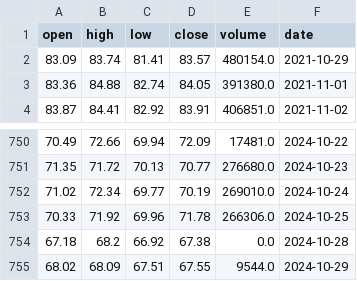
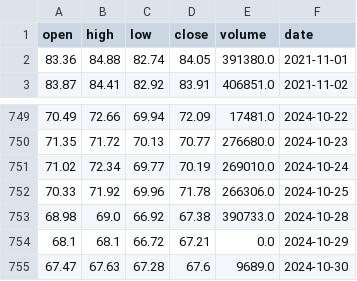
Before and after one commit to AnatolPoiata/oilforecast, a CSV file: historical_data.csv, drawn as a sheet; only a part is shown, gaps mark what is left out.

```diff
--- a/historical_data.csv
+++ b/historical_data.csv
@@ -1,3 +1,2 @@
 open,high,low,close,volume,date
-83.09,83.74,81.41,83.57,480154.0,2021-10-29
 83.36,84.88,82.74,84.05,391380.0,2021-11-01
@@ -753,3 +752,4 @@ open,high,low,close,volume,date
 70.33,71.92,69.96,71.78,266306.0,2024-10-25
-67.18,68.2,66.92,67.38,0.0,2024-10-28
-68.02,68.09,67.51,67.55,9544.0,2024-10-29
+68.98,69.0,66.92,67.38,390733.0,2024-10-28
+68.1,68.1,66.72,67.21,0.0,2024-10-29
+67.47,67.63,67.28,67.6,9689.0,2024-10-30
```
Also changed, not shown: forecast_data.csv.
